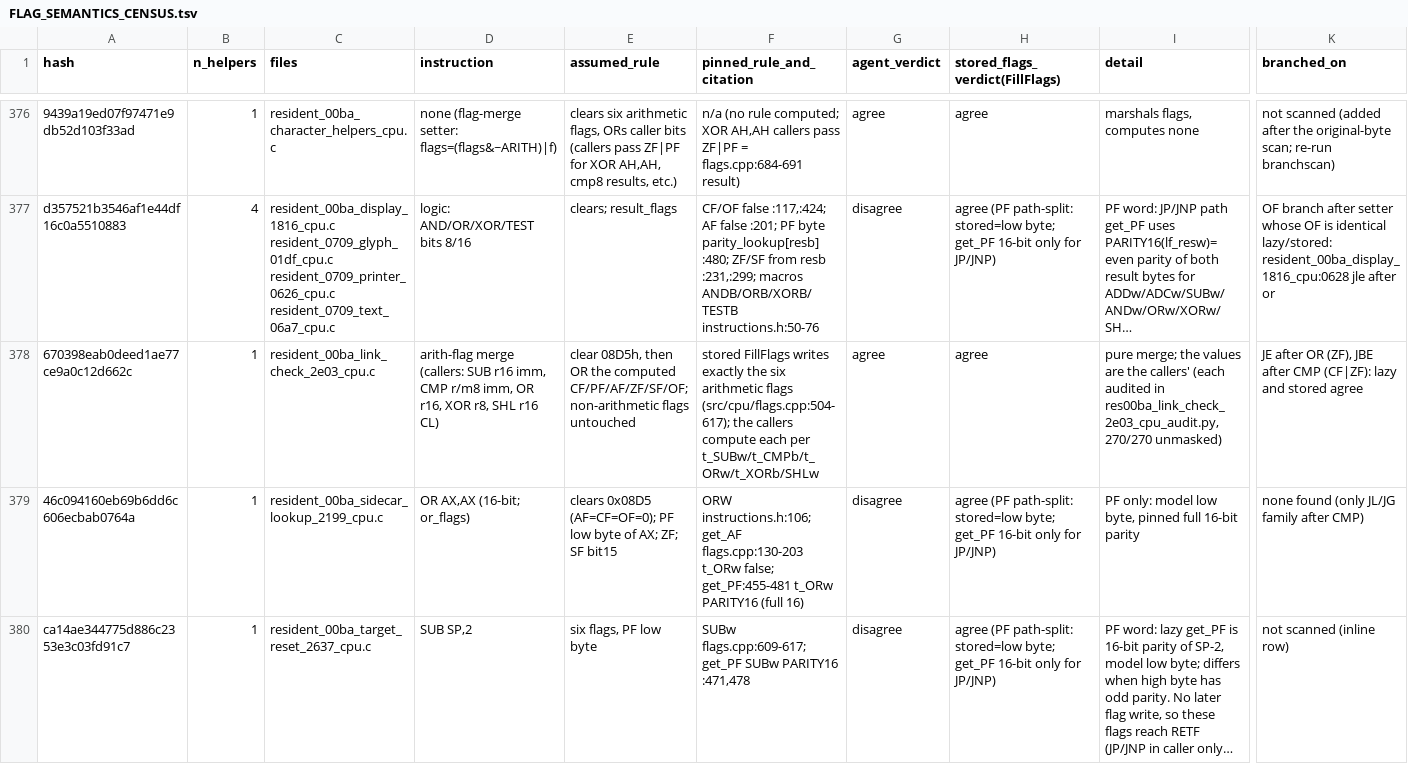
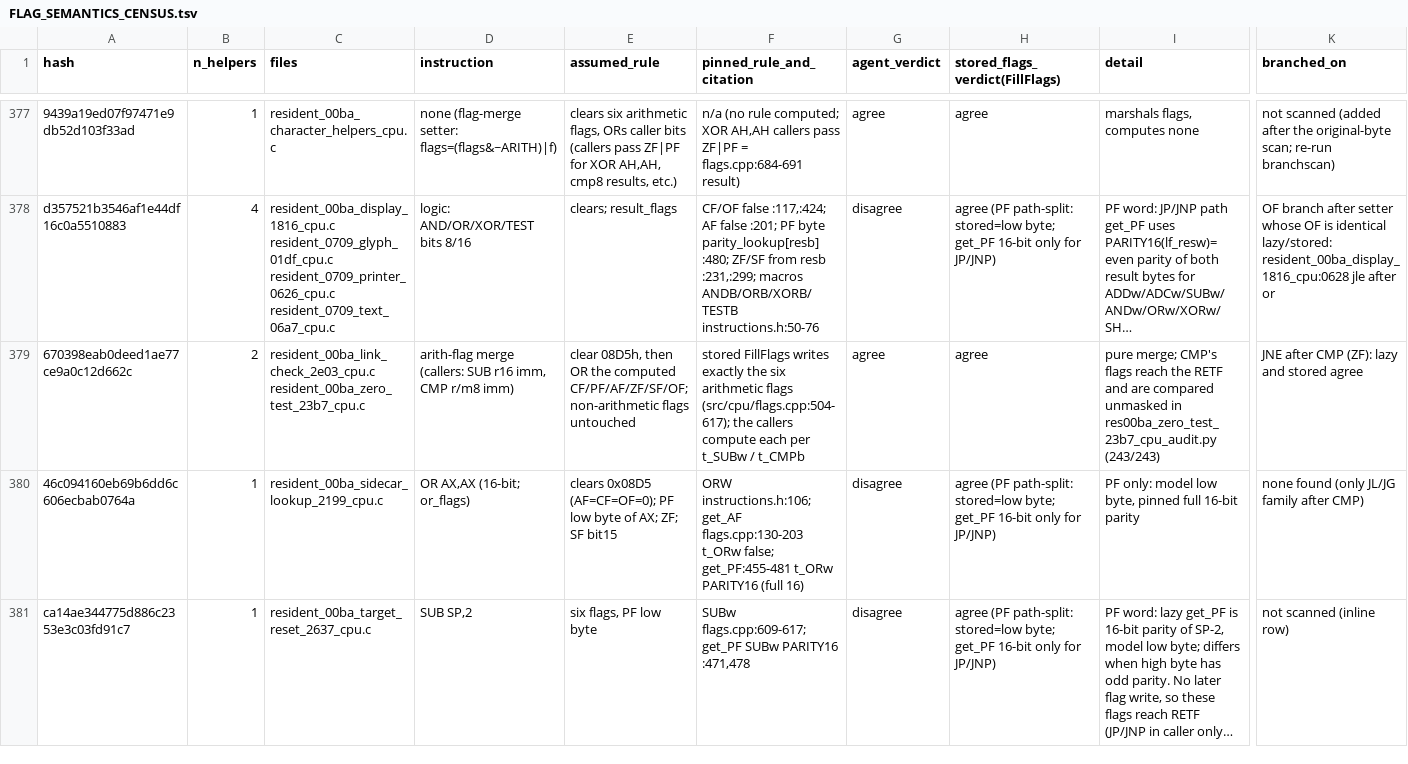
Before and after one commit to huntergdavis/poolrad-decomp, a TSV file: docs/re/FLAG_SEMANTICS_CENSUS.tsv, drawn as a sheet; only a part is shown, gaps mark what is left out; long unchanged cells end in …; addresses are those after the commit; the diff covers the shown part only; the diff names each change by its address in the sheet, - before the commit and + after, or states it on an @@ line.

```diff
--- a/docs/re/FLAG_SEMANTICS_CENSUS.tsv
+++ b/docs/re/FLAG_SEMANTICS_CENSUS.tsv
-B379 (n_helpers): 1
+B379 (n_helpers): 2
-C379 (files): resident_00ba_link_check_2e03_cpu.c
+C379 (files): resident_00ba_link_check_2e03_cpu.c resident_00ba_zero_test_23b7_cpu.c
-D379 (instruction): …CMP r/m8 imm, OR r16, XOR r8, SHL r16 CL)
+D379 (instruction): …CMP r/m8 imm)
-F379 (pinned_rule_and_citation): …each per t_SUBw/t_CMPb/t_ORw/t_XORb/SHLw
+F379 (pinned_rule_and_citation): …each per t_SUBw / t_CMPb
-I379 (detail): pure merge; the values are the callers' (each audited in res00ba_link_check_2e03_cpu_audit.py, 270/270 unmasked)
+I379 (detail): pure merge; CMP's flags reach the RETF and are compared unmasked in res00ba_zero_test_23b7_cpu_audit.py (243/243)
-K379 (branched_on): JE after OR (ZF), JBE after CMP (CF|ZF): lazy and…
+K379 (branched_on): JNE after CMP (ZF): lazy and…
```
Also changed, not shown: 1 added row and 1 removed row elsewhere in this file, docs/re/aperture_observability.csv, docs/re/credit_evidence_kind.csv, 7 other files.
